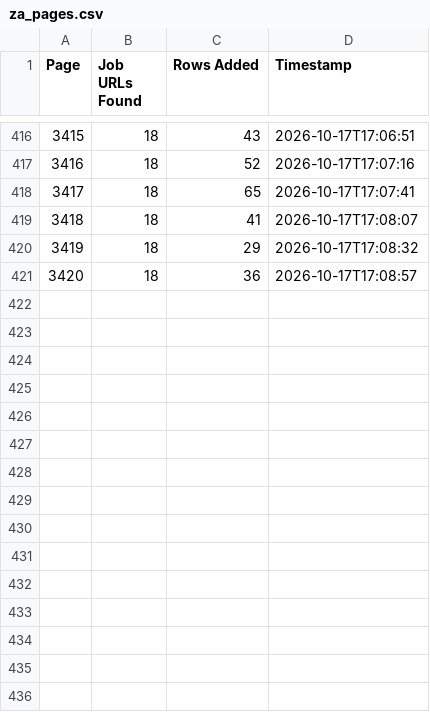
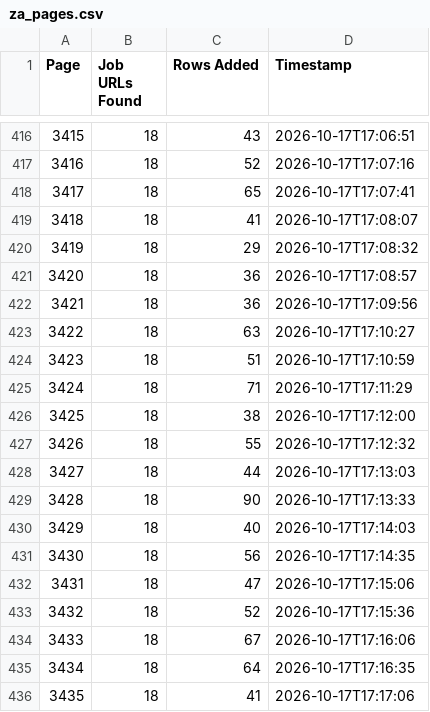
Before and after one commit to janety2000/za-3001-3500, a CSV file: za_pages.csv, drawn as a sheet; only a part is shown, gaps mark what is left out; the diff names each change by its address in the sheet, - before the commit and + after, or states it on an @@ line.

```diff
--- a/za_pages.csv
+++ b/za_pages.csv
+row 422: 3421 | 18 | 36 | 2026-10-17T17:09:56
+row 423: 3422 | 18 | 63 | 2026-10-17T17:10:27
+row 424: 3423 | 18 | 51 | 2026-10-17T17:10:59
+row 425: 3424 | 18 | 71 | 2026-10-17T17:11:29
+row 426: 3425 | 18 | 38 | 2026-10-17T17:12:00
+row 427: 3426 | 18 | 55 | 2026-10-17T17:12:32
+row 428: 3427 | 18 | 44 | 2026-10-17T17:13:03
+row 429: 3428 | 18 | 90 | 2026-10-17T17:13:33
+row 430: 3429 | 18 | 40 | 2026-10-17T17:14:03
+row 431: 3430 | 18 | 56 | 2026-10-17T17:14:35
+row 432: 3431 | 18 | 47 | 2026-10-17T17:15:06
+row 433: 3432 | 18 | 52 | 2026-10-17T17:15:36
+row 434: 3433 | 18 | 67 | 2026-10-17T17:16:06
+row 435: 3434 | 18 | 64 | 2026-10-17T17:16:35
+row 436: 3435 | 18 | 41 | 2026-10-17T17:17:06
```
Also changed, not shown: 2 other files.
